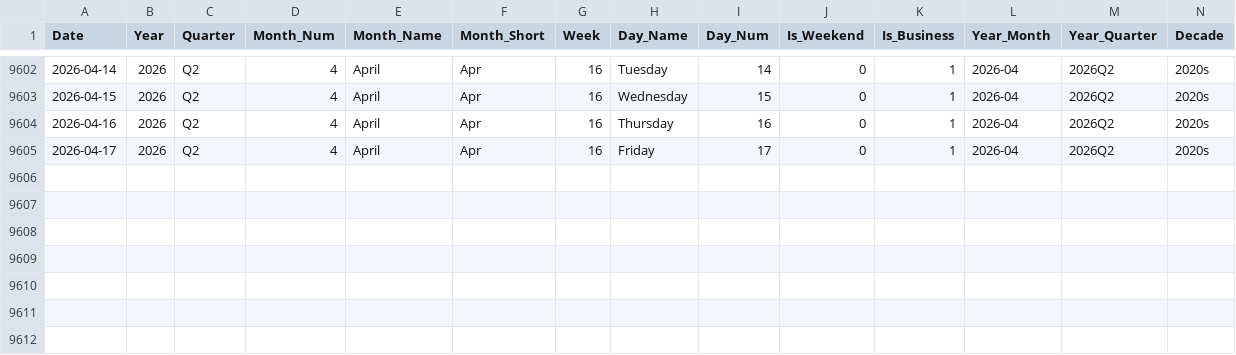
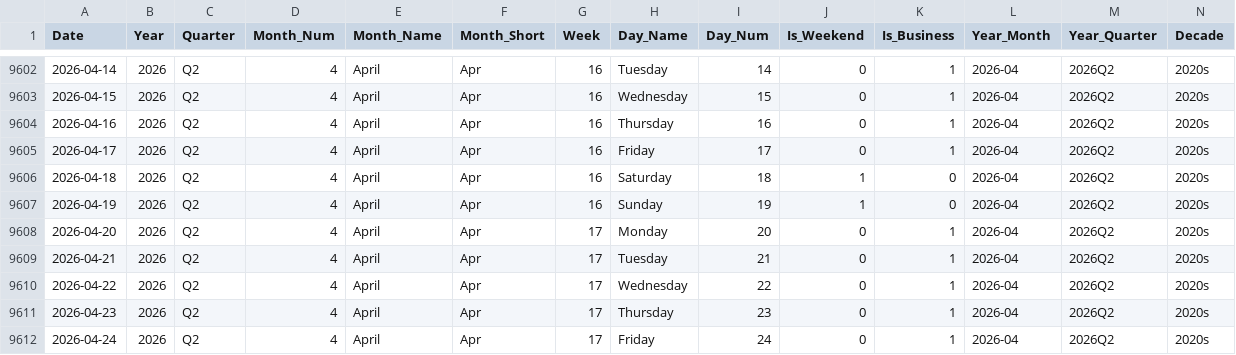
Before and after one commit to vivekraj123456/Stock-Analysis, a CSV file: powerbi_data/dim_date.csv, drawn as a sheet; only a part is shown, gaps mark what is left out.

```diff
--- a/powerbi_data/dim_date.csv
+++ b/powerbi_data/dim_date.csv
@@ -9605 +9605,8 @@ Date,Year,Quarter,Month_Num,Month_Name,Month_Short,Week,Day_Name,Day_Num,Is_Week
 2026-04-17,2026,Q2,4,April,Apr,16,Friday,17,0,1,2026-04,2026Q2,2020s
+2026-04-18,2026,Q2,4,April,Apr,16,Saturday,18,1,0,2026-04,2026Q2,2020s
+2026-04-19,2026,Q2,4,April,Apr,16,Sunday,19,1,0,2026-04,2026Q2,2020s
+2026-04-20,2026,Q2,4,April,Apr,17,Monday,20,0,1,2026-04,2026Q2,2020s
+2026-04-21,2026,Q2,4,April,Apr,17,Tuesday,21,0,1,2026-04,2026Q2,2020s
+2026-04-22,2026,Q2,4,April,Apr,17,Wednesday,22,0,1,2026-04,2026Q2,2020s
+2026-04-23,2026,Q2,4,April,Apr,17,Thursday,23,0,1,2026-04,2026Q2,2020s
+2026-04-24,2026,Q2,4,April,Apr,17,Friday,24,0,1,2026-04,2026Q2,2020s
```
Also changed, not shown: powerbi_data/agg_sector_monthly.csv, powerbi_data/snapshot_latest.csv, 1 other file.
